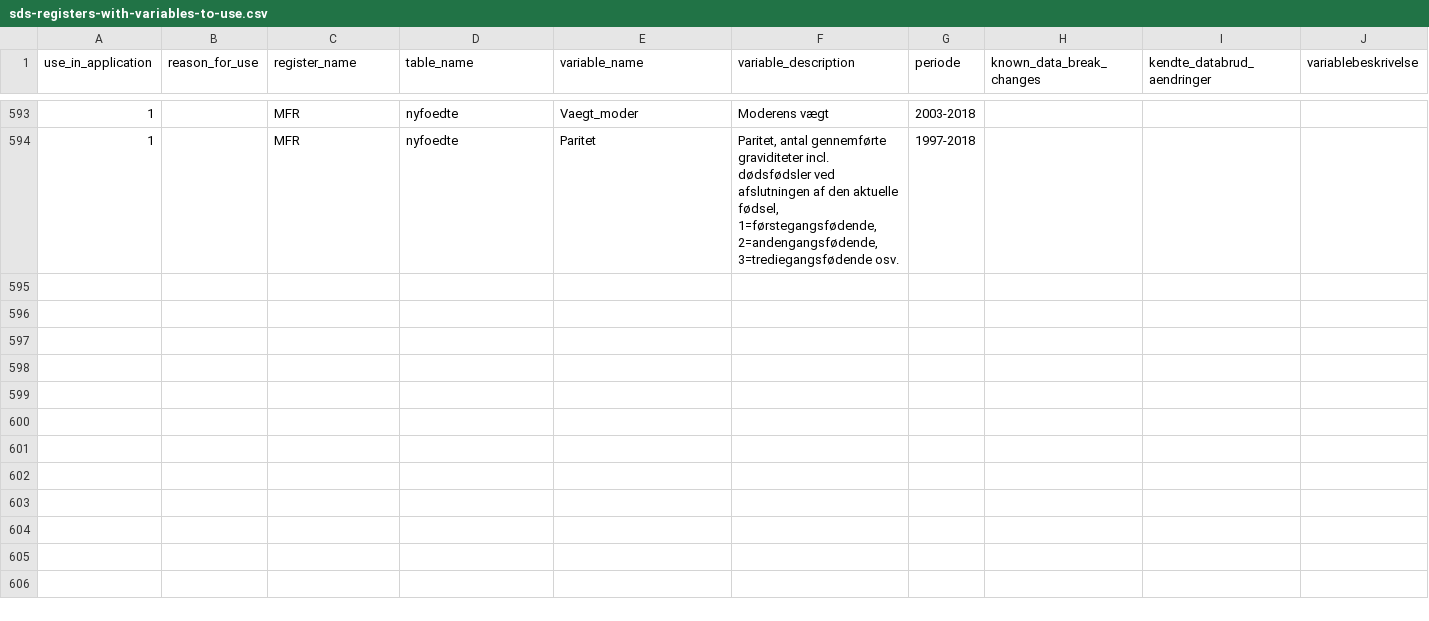
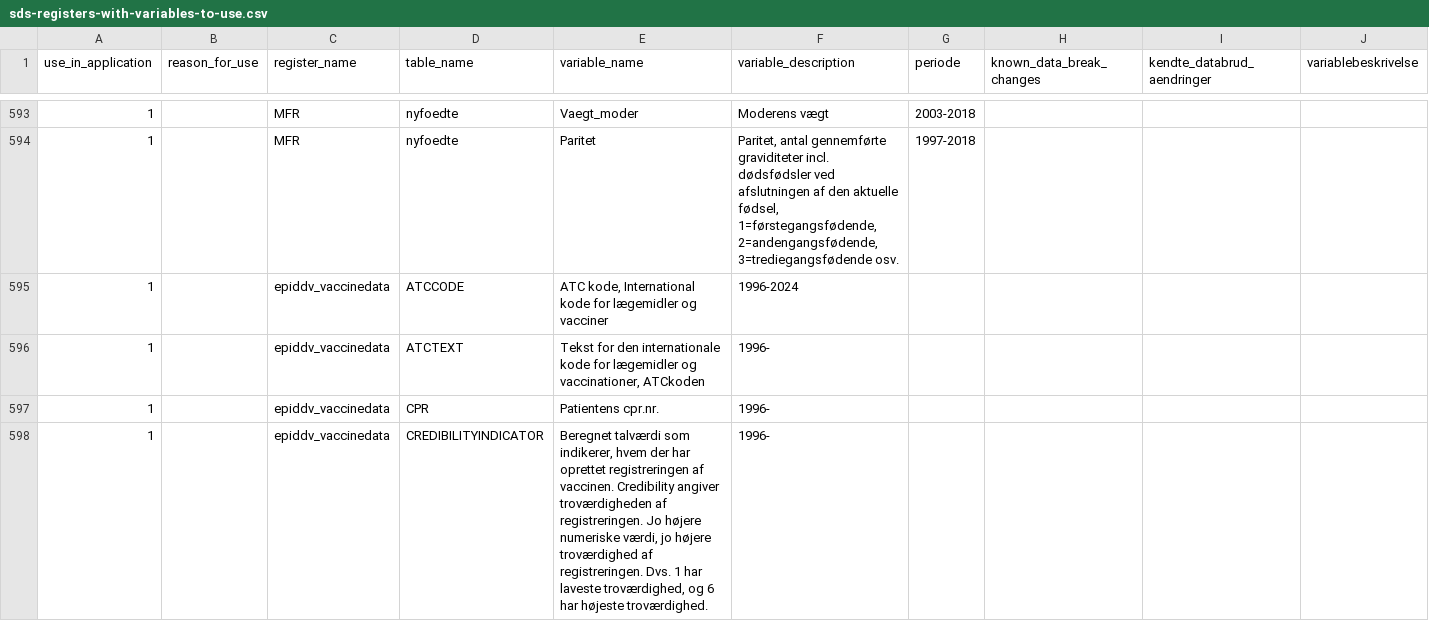
Before and after one commit to steno-aarhus/darter-project, a CSV file: data/sds-registers-with-variables-to-use.csv, drawn as a sheet; only a part is shown, gaps mark what is left out; the diff covers the shown part only; the diff names each change by its address in the sheet, - before the commit and + after, or states it on an @@ line.

Commit message:
Update sds-registers-with-variables-to-use.csv
Adding description af epiddv_vaccinedata

```diff
--- a/data/sds-registers-with-variables-to-use.csv
+++ b/data/sds-registers-with-variables-to-use.csv
+row 595: 1 |  | epiddv_vaccinedata | ATCCODE | ATC kode, International kode for lægemidler og vacciner | 1996-2024
+row 596: 1 |  | epiddv_vaccinedata | ATCTEXT | Tekst for den internationale kode for lægemidler og vaccinationer, ATCkoden | 1996-
+row 597: 1 |  | epiddv_vaccinedata | CPR | Patientens cpr.nr. | 1996-
+row 598: 1 |  | epiddv_vaccinedata | CREDIBILITYINDICATOR | Beregnet talværdi som indikerer, hvem der har oprettet registreringen af vaccinen. Credibility angiver troværdigheden af registreringen. Jo højere numeriske værdi, jo højere troværdighed af registreringen. Dvs. 1 har laveste troværdighed, og 6 har højeste troværdighed. | 1996-
```
Also changed, not shown: 4 added rows elsewhere in this file.
